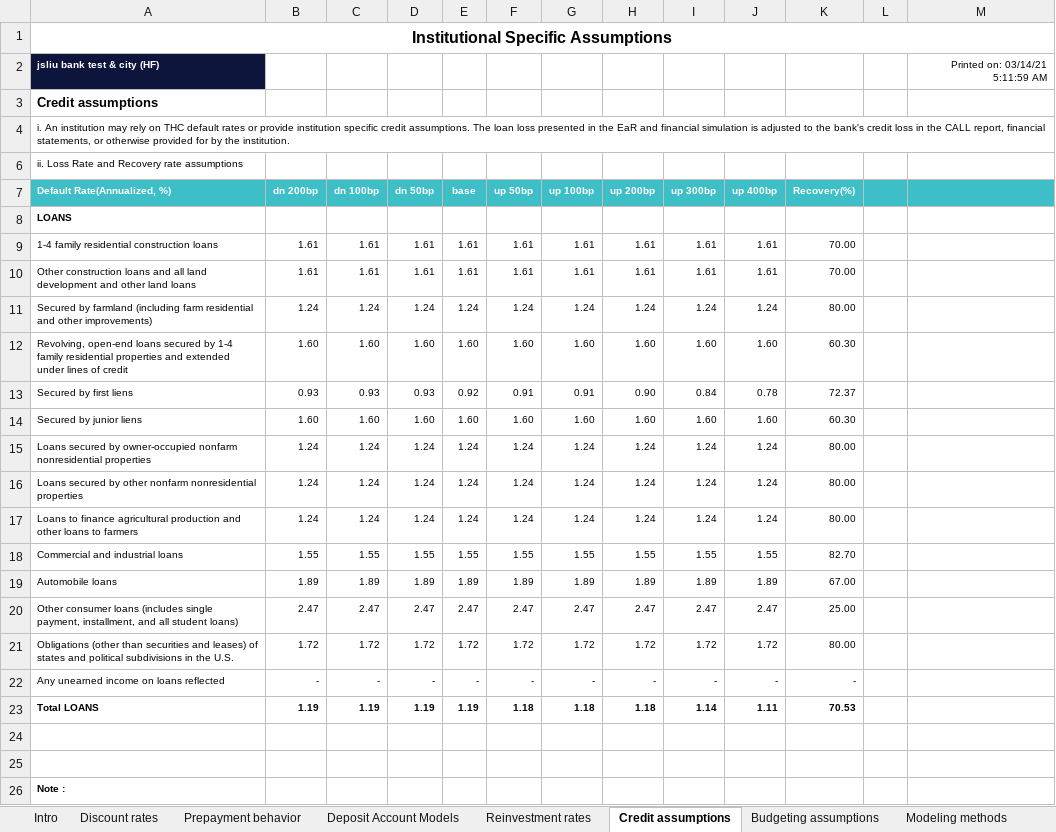
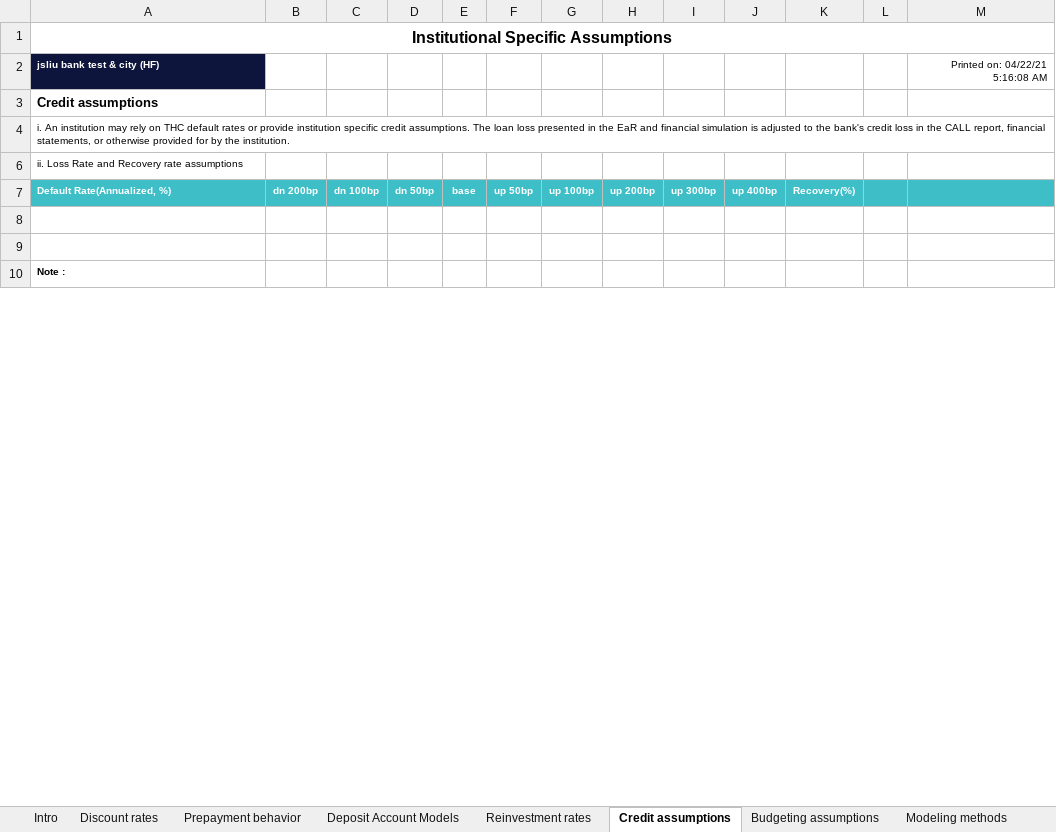
Before and after one commit to jasenliu/AutoTHCN, an Excel workbook: lib/report/benchmark_report/web14/exl/202012/jsliu__bank_test_&_city_(HF)(202012)_Assumption_Report.xlsx, sheet Credit assumptions, drawn as a sheet; only a part is shown; values as stored, in another font and other column widths than the file's, no borders; the diff names each change by its address in the sheet, - before the commit and + after, or states it on an @@ line.

```diff
--- a/lib/report/benchmark_report/web14/exl/202012/jsliu__bank_test_&_city_(HF)(202012)_Assumption_Report.xlsx (sheet Credit assumptions)
+++ b/lib/report/benchmark_report/web14/exl/202012/jsliu__bank_test_&_city_(HF)(202012)_Assumption_Report.xlsx (sheet Credit assumptions)
-M2: Printed on: 03/14/21 5:11:59 AM
+M2: Printed on: 04/22/21 5:16:08 AM
-row 8: LOANS
-row 9: 1-4 family residential construction loans | 1.61 | 1.61 | 1.61 | 1.61 | 1.61 | 1.61 | 1.61 | 1.61 | 1.61 | 70.00
-row 10: Other construction loans and all land development and other land loans | 1.61 | 1.61 | 1.61 | 1.61 | 1.61 | 1.61 | 1.61 | 1.61 | 1.61 | 70.00
-row 11: Secured by farmland (including farm residential and other improvements) | 1.24 | 1.24 | 1.24 | 1.24 | 1.24 | 1.24 | 1.24 | 1.24 | 1.24 | 80.00
-row 12: Revolving, open-end loans secured by 1-4 family residential properties and extended under lines of credit | 1.60 | 1.60 | 1.60 | 1.60 | 1.60 | 1.60 | 1.60 | 1.60 | 1.60 | 60.30
-row 13: Secured by first liens | 0.93 | 0.93 | 0.93 | 0.92 | 0.91 | 0.91 | 0.90 | 0.84 | 0.78 | 72.37
-row 14: Secured by junior liens | 1.60 | 1.60 | 1.60 | 1.60 | 1.60 | 1.60 | 1.60 | 1.60 | 1.60 | 60.30
-row 15: Loans secured by owner-occupied nonfarm nonresidential properties | 1.24 | 1.24 | 1.24 | 1.24 | 1.24 | 1.24 | 1.24 | 1.24 | 1.24 | 80.00
-row 16: Loans secured by other nonfarm nonresidential properties | 1.24 | 1.24 | 1.24 | 1.24 | 1.24 | 1.24 | 1.24 | 1.24 | 1.24 | 80.00
-row 17: Loans to finance agricultural production and other loans to farmers | 1.24 | 1.24 | 1.24 | 1.24 | 1.24 | 1.24 | 1.24 | 1.24 | 1.24 | 80.00
-row 18: Commercial and industrial loans | 1.55 | 1.55 | 1.55 | 1.55 | 1.55 | 1.55 | 1.55 | 1.55 | 1.55 | 82.70
-row 19: Automobile loans | 1.89 | 1.89 | 1.89 | 1.89 | 1.89 | 1.89 | 1.89 | 1.89 | 1.89 | 67.00
-row 20: Other consumer loans (includes single payment, installment, and all student loans) | 2.47 | 2.47 | 2.47 | 2.47 | 2.47 | 2.47 | 2.47 | 2.47 | 2.47 | 25.00
-row 21: Obligations (other than securities and leases) of states and political subdivisions in the U.S. | 1.72 | 1.72 | 1.72 | 1.72 | 1.72 | 1.72 | 1.72 | 1.72 | 1.72 | 80.00
-row 22: Any unearned income on loans reflected | - | - | - | - | - | - | - | - | - | -
-row 23: Total LOANS | 1.19 | 1.19 | 1.19 | 1.19 | 1.18 | 1.18 | 1.18 | 1.14 | 1.11 | 70.53
```
Also changed, not shown: sheet Discount rates, sheet Prepayment behavior, sheet Rate scenarios, sheet Deposit Account Models, sheet Budgeting assumptions, sheet Modeling methods, 4 more sheets, charts or pictures.
